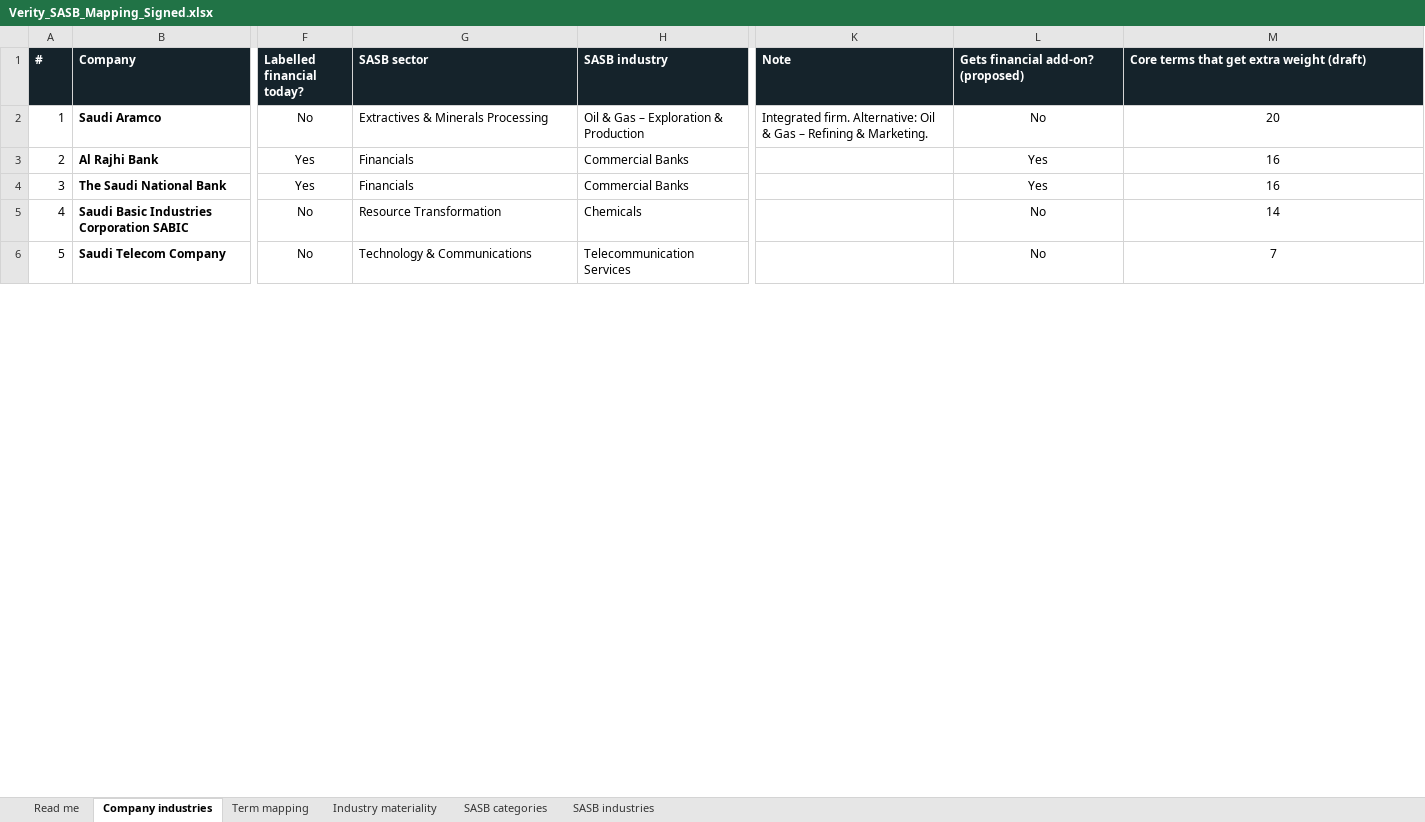
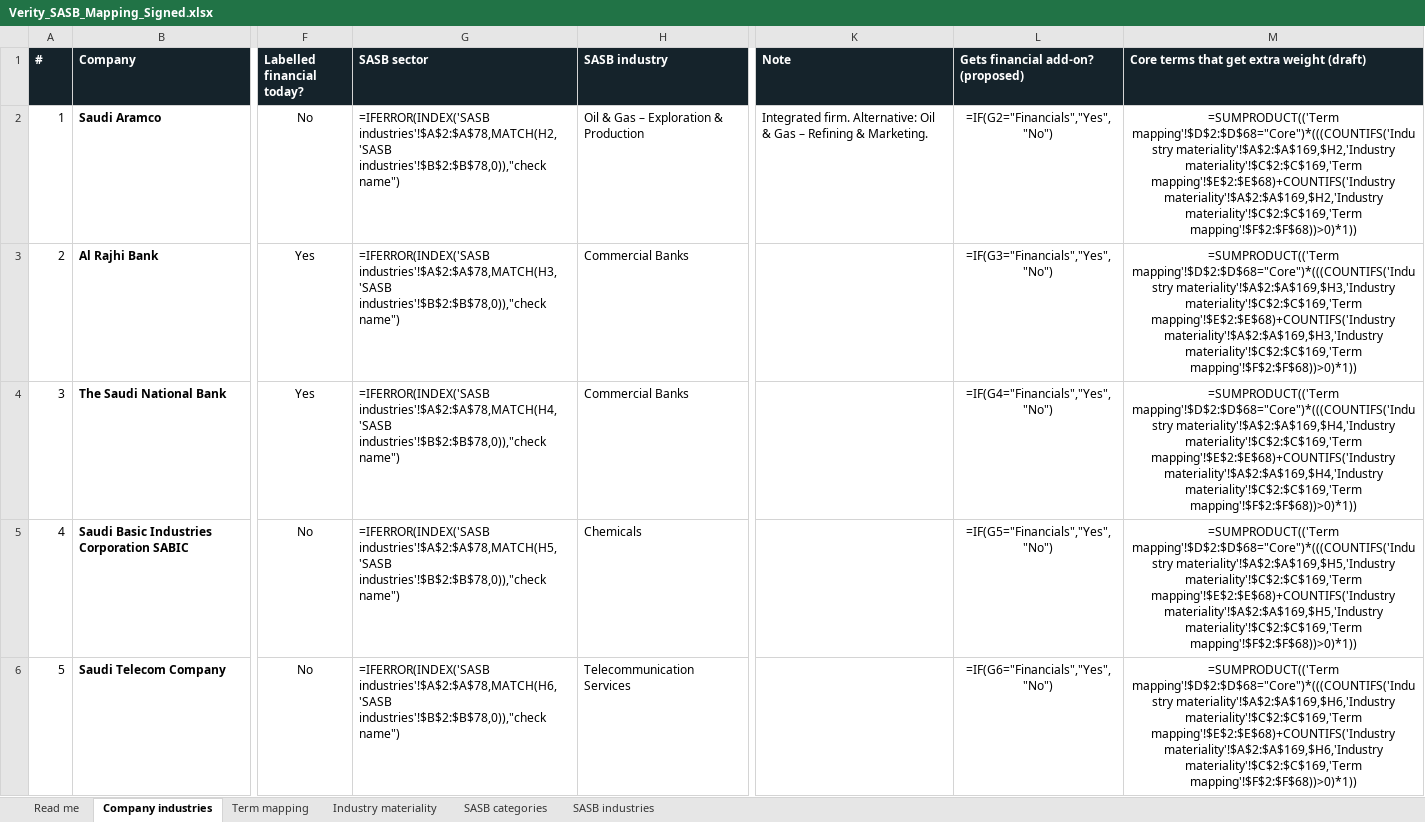
Before and after one commit to i-am-hamza/Verity, an Excel workbook: docs/methodology/Verity_SASB_Mapping_Signed.xlsx, sheet Company industries, drawn as a sheet; only a part is shown, gaps mark what is left out; values as stored, in another font and other column widths than the file's, no borders; formulas without a stored value are shown as written; the diff covers the shown part only; the diff names each change by its address in the sheet, - before the commit and + after, or states it on an @@ line.

```diff
--- a/docs/methodology/Verity_SASB_Mapping_Signed.xlsx (sheet Company industries)
+++ b/docs/methodology/Verity_SASB_Mapping_Signed.xlsx (sheet Company industries)
-G2 (SASB sector): Extractives & Minerals Processing
+G2 (SASB sector): =IFERROR(INDEX('SASB industries'!$A$2:$A$78,MATCH(H2,'SASB industries'!$B$2:$B$78,0)),"check name")
-L2: No
+L2: =IF(G2="Financials","Yes","No")
-M2: 20
+M2: =SUMPRODUCT(('Term mapping'!$D$2:$D$68="Core")*(((COUNTIFS('Industry materiality'!$A$2:$A$169,$H2,'Industry materiality'!$C$2:$C$169,'Term mapping'!$E$2:$E$68)+COUNTIFS('Industry materiality'!$A$2:$A$169,$H2,'Industry materiality'!$C$2:$C$169,'Term mapping'!$F$2:$F$68))>0)*1))
-G3 (SASB sector): Financials
+G3 (SASB sector): =IFERROR(INDEX('SASB industries'!$A$2:$A$78,MATCH(H3,'SASB industries'!$B$2:$B$78,0)),"check name")
-L3: Yes
+L3: =IF(G3="Financials","Yes","No")
-M3: 16
+M3: =SUMPRODUCT(('Term mapping'!$D$2:$D$68="Core")*(((COUNTIFS('Industry materiality'!$A$2:$A$169,$H3,'Industry materiality'!$C$2:$C$169,'Term mapping'!$E$2:$E$68)+COUNTIFS('Industry materiality'!$A$2:$A$169,$H3,'Industry materiality'!$C$2:$C$169,'Term mapping'!$F$2:$F$68))>0)*1))
-G4 (SASB sector): Financials
+G4 (SASB sector): =IFERROR(INDEX('SASB industries'!$A$2:$A$78,MATCH(H4,'SASB industries'!$B$2:$B$78,0)),"check name")
-L4: Yes
+L4: =IF(G4="Financials","Yes","No")
-M4: 16
+M4: =SUMPRODUCT(('Term mapping'!$D$2:$D$68="Core")*(((COUNTIFS('Industry materiality'!$A$2:$A$169,$H4,'Industry materiality'!$C$2:$C$169,'Term mapping'!$E$2:$E$68)+COUNTIFS('Industry materiality'!$A$2:$A$169,$H4,'Industry materiality'!$C$2:$C$169,'Term mapping'!$F$2:$F$68))>0)*1))
-G5 (SASB sector): Resource Transformation
+G5 (SASB sector): =IFERROR(INDEX('SASB industries'!$A$2:$A$78,MATCH(H5,'SASB industries'!$B$2:$B$78,0)),"check name")
-L5: No
+L5: =IF(G5="Financials","Yes","No")
-M5: 14
+M5: =SUMPRODUCT(('Term mapping'!$D$2:$D$68="Core")*(((COUNTIFS('Industry materiality'!$A$2:$A$169,$H5,'Industry materiality'!$C$2:$C$169,'Term mapping'!$E$2:$E$68)+COUNTIFS('Industry materiality'!$A$2:$A$169,$H5,'Industry materiality'!$C$2:$C$169,'Term mapping'!$F$2:$F$68))>0)*1))
-G6 (SASB sector): Technology & Communications
+G6 (SASB sector): =IFERROR(INDEX('SASB industries'!$A$2:$A$78,MATCH(H6,'SASB industries'!$B$2:$B$78,0)),"check name")
-L6: No
+L6: =IF(G6="Financials","Yes","No")
-M6: 7
+M6: =SUMPRODUCT(('Term mapping'!$D$2:$D$68="Core")*(((COUNTIFS('Industry materiality'!$A$2:$A$169,$H6,'Industry materiality'!$C$2:$C$169,'Term mapping'!$E$2:$E$68)+COUNTIFS('Industry materiality'!$A$2:$A$169,$H6,'Industry materiality'!$C$2:$C$169,'Term mapping'!$F$2:$F$68))>0)*1))
```
Also changed, not shown: 1 added row and 181 edited cells elsewhere in this sheet, sheet Industry materiality, sheet SASB categories, sheet SASB industries, sheet Term mapping, sheet Read me, data/List of Companies.xlsx, docs/exports/verity_esg_scores.xlsx, 9 other files.
